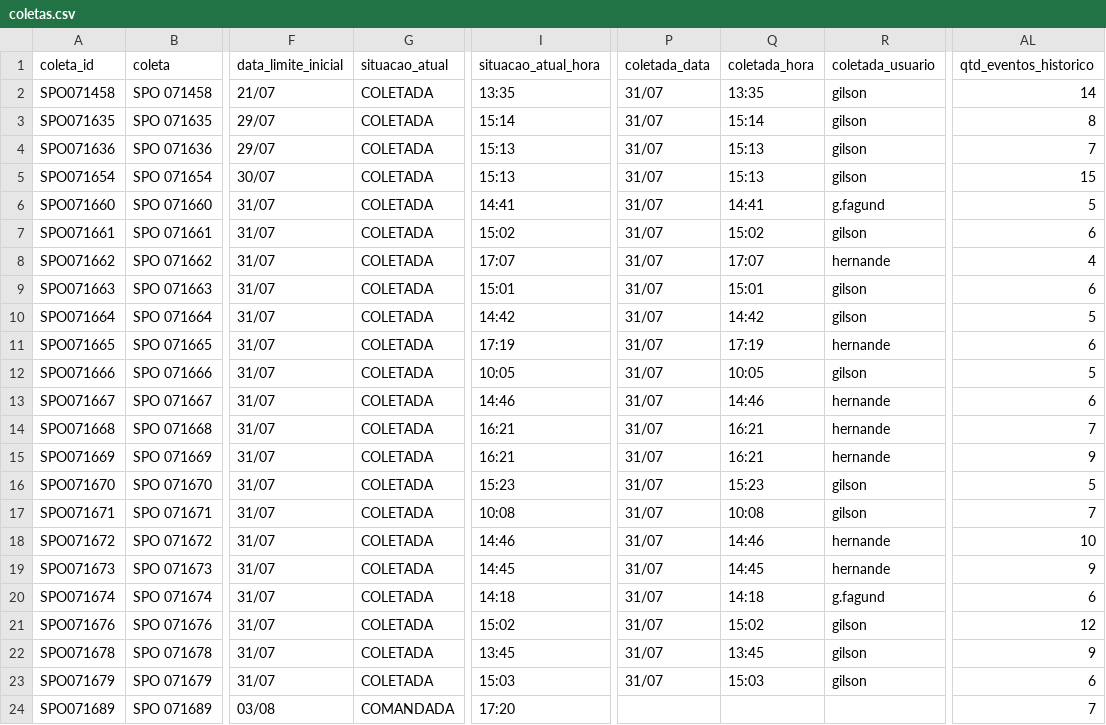
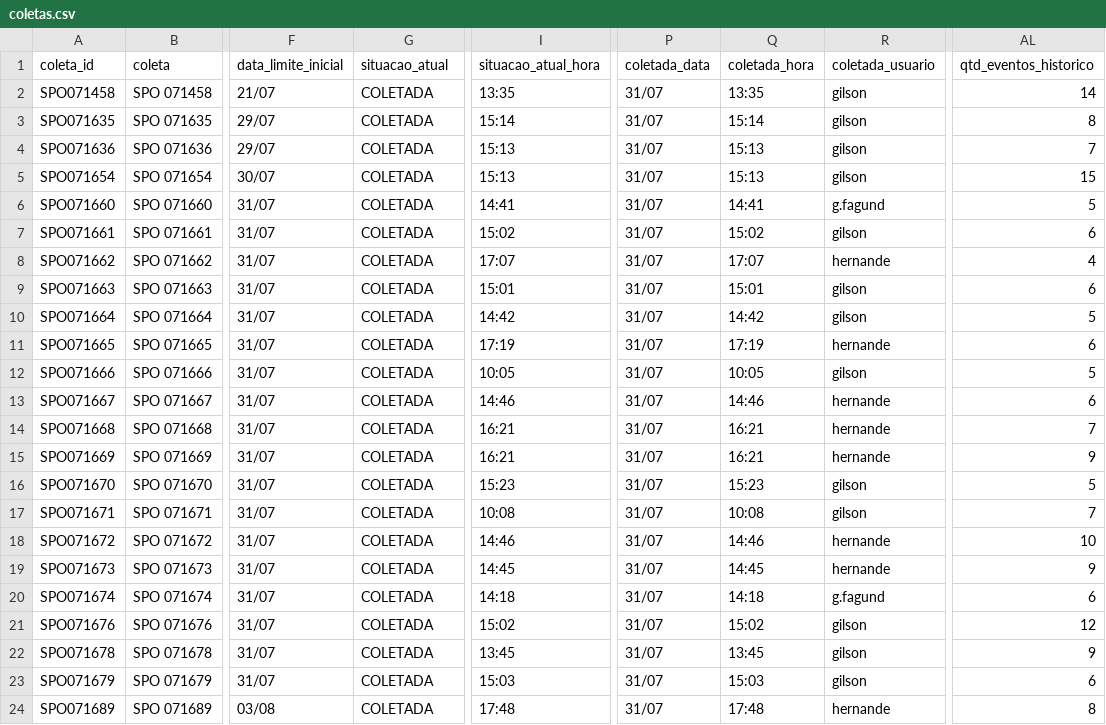
Before and after one commit to binhotransportes15/coletas-ace, a CSV file: dashboard/data/coletas.csv, drawn as a sheet; only a part is shown, gaps mark what is left out; the diff names each change by its address in the sheet, - before the commit and + after, or states it on an @@ line.

Commit message:
chore(ace): atualiza projeto 2026-07-31 17:52

```diff
--- a/dashboard/data/coletas.csv
+++ b/dashboard/data/coletas.csv
-G24 (situacao_atual): COMANDADA
+G24 (situacao_atual): COLETADA
-I24 (situacao_atual_hora): 17:20
+I24 (situacao_atual_hora): 17:48
-P24 (coletada_data): (empty)
+P24 (coletada_data): 31/07
-Q24 (coletada_hora): (empty)
+Q24 (coletada_hora): 17:48
-R24 (coletada_usuario): (empty)
+R24 (coletada_usuario): hernande
-AL24 (qtd_eventos_historico): 7
+AL24 (qtd_eventos_historico): 8
```
Also changed, not shown: dashboard/data/coletas_103.csv, 3 other files.
